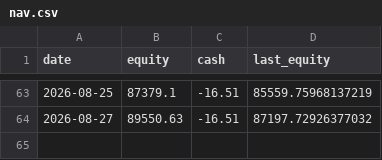
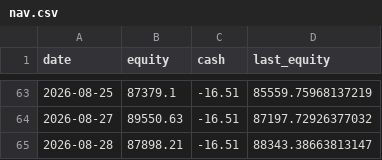
Before and after one commit to JeffGe911/Quant-paper-, a CSV file: nav.csv, drawn as a sheet; only a part is shown, gaps mark what is left out; the diff names each change by its address in the sheet, - before the commit and + after, or states it on an @@ line.

```diff
--- a/nav.csv
+++ b/nav.csv
+row 65: 2026-08-28 | 87898.21 | -16.51 | 88343.38663813147
```
Also changed, not shown: concentration_log.csv.
